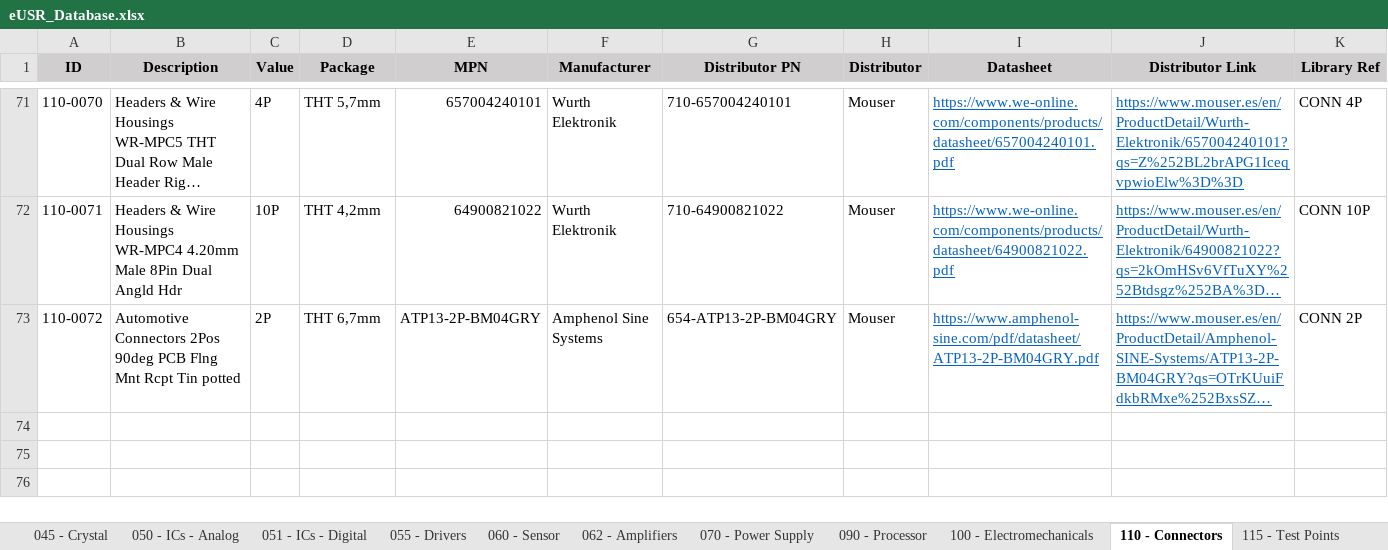
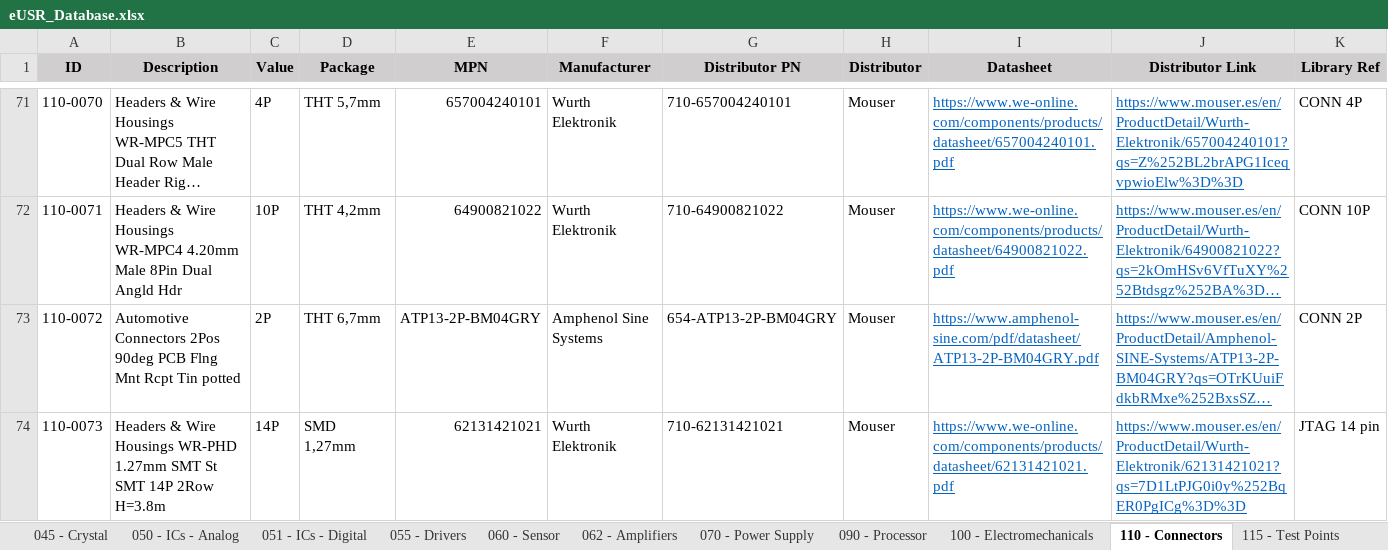
Before and after one commit to Gustavo-Gago/LIB, an Excel workbook: eUSR_Database.xlsx, sheet 110 - Connectors, drawn as a sheet; only a part is shown, gaps mark what is left out; long unchanged cells end in …; values as stored, in another font and other column widths than the file's, no borders; rows hold the shown columns only; the diff names each change by its address in the sheet, - before the commit and + after, or states it on an @@ line.

```diff
--- a/eUSR_Database.xlsx (sheet 110 - Connectors)
+++ b/eUSR_Database.xlsx (sheet 110 - Connectors)
+row 74: 110-0073 | Headers & Wire Housings WR-PHD 1.27mm SMT St SMT 14P 2Row H=3.8m | 14P | SMD 1,27mm | 62131421021 | Wurth Elektronik | 710-62131421021 | Mouser | https://www.we-online.com/components/products/datasheet/62131421021.pdf | https://www.mouser.es/en/ProductDetail/Wurth-Elektronik/62131421021?qs=7D1LtPJG0i0y%252BqER0PgICg%3D%3D | JTAG 14 pin
```
Also changed, not shown: 2 other files.
